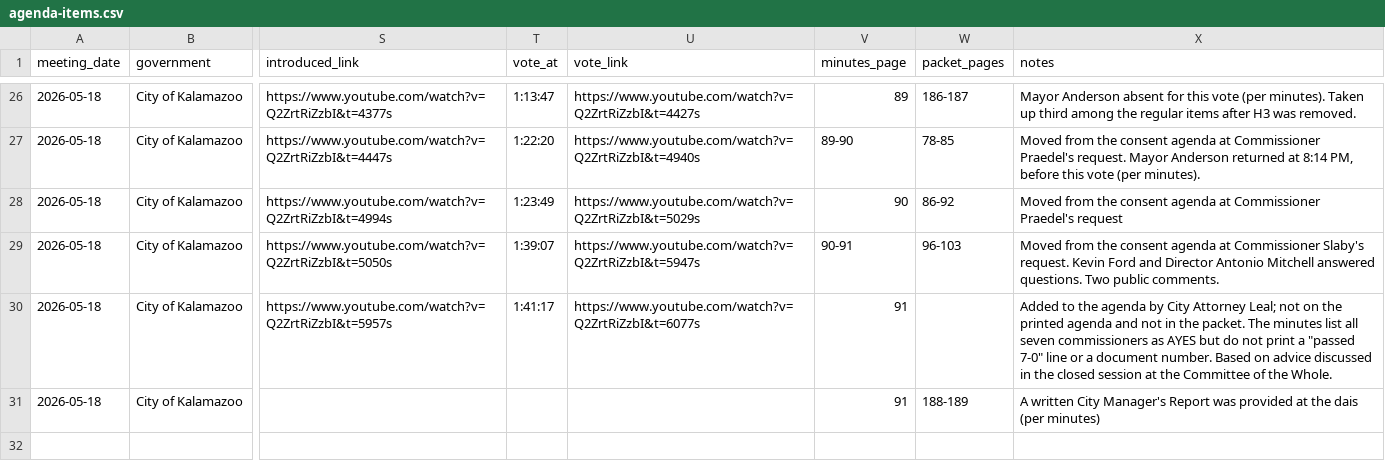
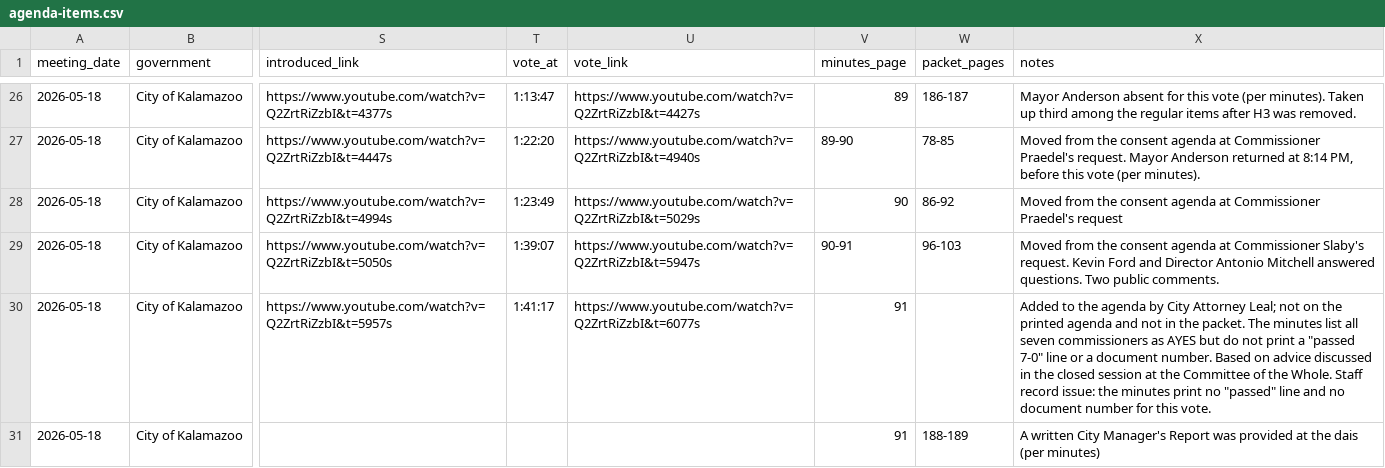
Before and after one commit to kalebwolfgang/Kalamazoo-Local-Meetings, a CSV file: kalamazoo-city/city-commission/2026/2026-05-18-business/agenda-items.csv, drawn as a sheet; only a part is shown, gaps mark what is left out; the diff names each change by its address in the sheet, - before the commit and + after, or states it on an @@ line.

```diff
--- a/kalamazoo-city/city-commission/2026/2026-05-18-business/agenda-items.csv
+++ b/kalamazoo-city/city-commission/2026/2026-05-18-business/agenda-items.csv
-X30 (notes): …the Whole.
+X30 (notes): …the Whole. Staff record issue: the minutes print no "passed" line and no document number for this vote.
```
Also changed, not shown: kalamazoo-city/city-commission/2026/2026-03-16-business/agenda-items.csv, kalamazoo-city/city-commission/2026/2026-04-20-business/agenda-items.csv, 37 other files.
